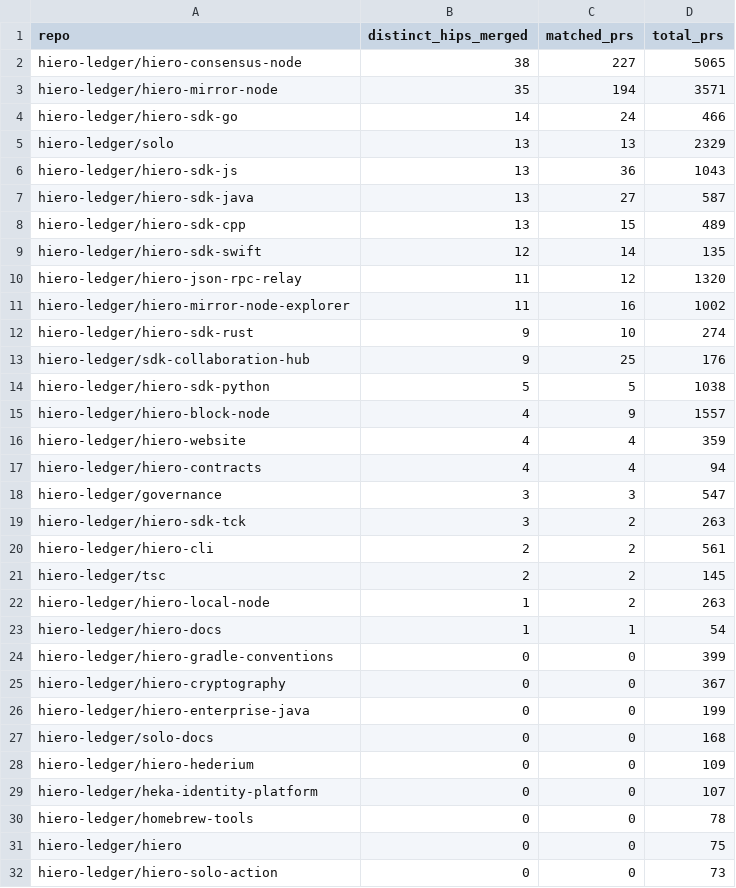
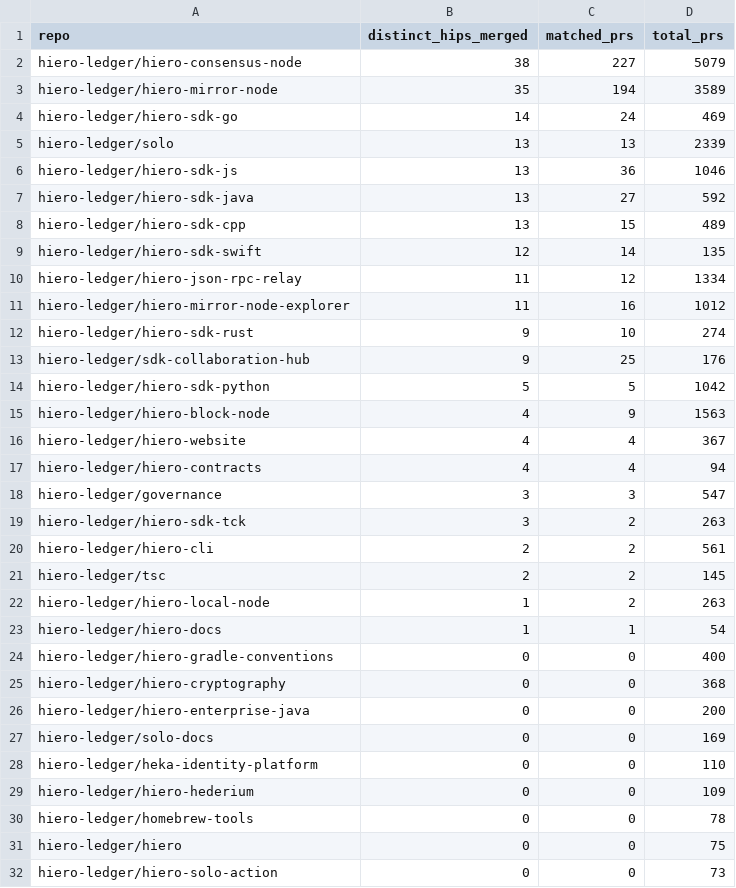
Before and after one commit to aceppaluni/analytics, a CSV file: api/v1/hiero-ledger/hip_repo_engagement.csv, drawn as a sheet; only a part is shown; the diff covers the shown part only.

```diff
--- a/api/v1/hiero-ledger/hip_repo_engagement.csv
+++ b/api/v1/hiero-ledger/hip_repo_engagement.csv
@@ -1,17 +1,17 @@
 repo,distinct_hips_merged,matched_prs,total_prs
-hiero-ledger/hiero-consensus-node,38,227,5065
-hiero-ledger/hiero-mirror-node,35,194,3571
-hiero-ledger/hiero-sdk-go,14,24,466
-hiero-ledger/solo,13,13,2329
-hiero-ledger/hiero-sdk-js,13,36,1043
-hiero-ledger/hiero-sdk-java,13,27,587
+hiero-ledger/hiero-consensus-node,38,227,5079
+hiero-ledger/hiero-mirror-node,35,194,3589
+hiero-ledger/hiero-sdk-go,14,24,469
+hiero-ledger/solo,13,13,2339
+hiero-ledger/hiero-sdk-js,13,36,1046
+hiero-ledger/hiero-sdk-java,13,27,592
 hiero-ledger/hiero-sdk-cpp,13,15,489
 hiero-ledger/hiero-sdk-swift,12,14,135
-hiero-ledger/hiero-json-rpc-relay,11,12,1320
-hiero-ledger/hiero-mirror-node-explorer,11,16,1002
+hiero-ledger/hiero-json-rpc-relay,11,12,1334
+hiero-ledger/hiero-mirror-node-explorer,11,16,1012
 hiero-ledger/hiero-sdk-rust,9,10,274
 hiero-ledger/sdk-collaboration-hub,9,25,176
-hiero-ledger/hiero-sdk-python,5,5,1038
-hiero-ledger/hiero-block-node,4,9,1557
-hiero-ledger/hiero-website,4,4,359
+hiero-ledger/hiero-sdk-python,5,5,1042
+hiero-ledger/hiero-block-node,4,9,1563
+hiero-ledger/hiero-website,4,4,367
 hiero-ledger/hiero-contracts,4,4,94
@@ -23,8 +23,8 @@ hiero-ledger/hiero-local-node,1,2,263
 hiero-ledger/hiero-docs,1,1,54
-hiero-ledger/hiero-gradle-conventions,0,0,399
-hiero-ledger/hiero-cryptography,0,0,367
-hiero-ledger/hiero-enterprise-java,0,0,199
-hiero-ledger/solo-docs,0,0,168
+hiero-ledger/hiero-gradle-conventions,0,0,400
+hiero-ledger/hiero-cryptography,0,0,368
+hiero-ledger/hiero-enterprise-java,0,0,200
+hiero-ledger/solo-docs,0,0,169
+hiero-ledger/heka-identity-platform,0,0,110
 hiero-ledger/hiero-hederium,0,0,109
-hiero-ledger/heka-identity-platform,0,0,107
 hiero-ledger/homebrew-tools,0,0,78
```
Also changed, not shown: 1 edited cell elsewhere in this file, api/v1/hiero-ledger/hip_adoption_funnel.csv, 22 other files.
